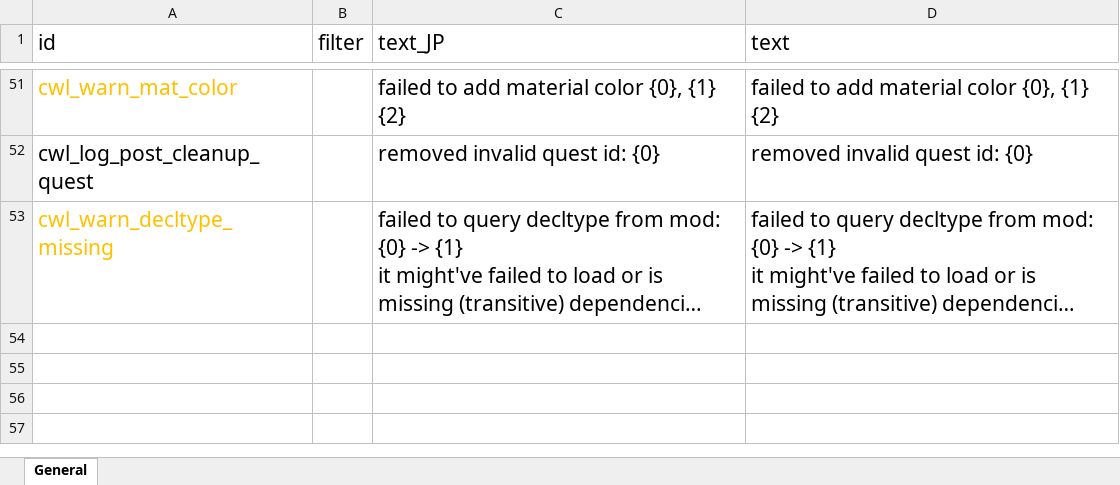
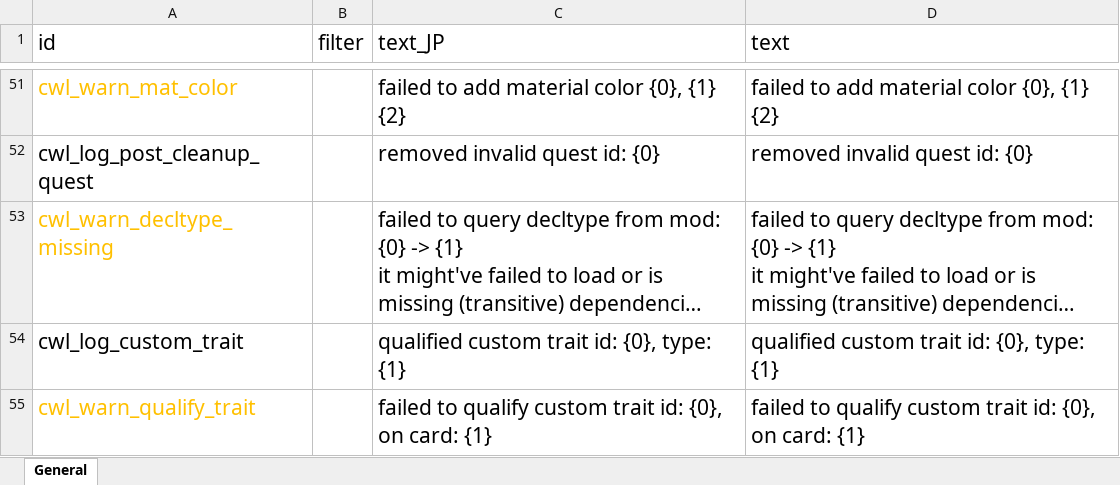
Before and after one commit to gottyduke/Elin.Plugins, an Excel workbook: CustomWhateverLoader/LangMod/EN/cwl_sources.xlsx, sheet General, drawn as a sheet; only a part is shown, gaps mark what is left out; long unchanged cells end in …; values as stored, in another font and other column widths than the file's, no borders; the diff names each change by its address in the sheet, - before the commit and + after, or states it on an @@ line.

```diff
--- a/CustomWhateverLoader/LangMod/EN/cwl_sources.xlsx (sheet General)
+++ b/CustomWhateverLoader/LangMod/EN/cwl_sources.xlsx (sheet General)
+row 54: cwl_log_custom_trait |  | qualified custom trait id: {0}, type: {1} | qualified custom trait id: {0}, type: {1}
+row 55: cwl_warn_qualify_trait |  | failed to qualify custom trait id: {0}, on card: {1} | failed to qualify custom trait id: {0}, on card: {1}
```
Also changed, not shown: CustomWhateverLoader/LangMod/CN/cwl_sources.xlsx, CustomWhateverLoader/LangMod/ZHTW/cwl_sources.xlsx.
